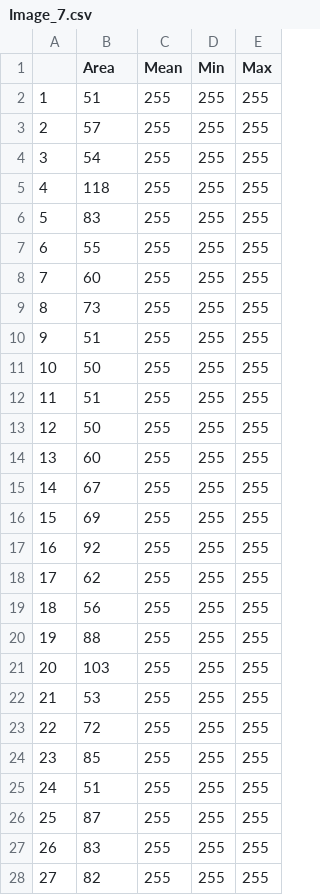
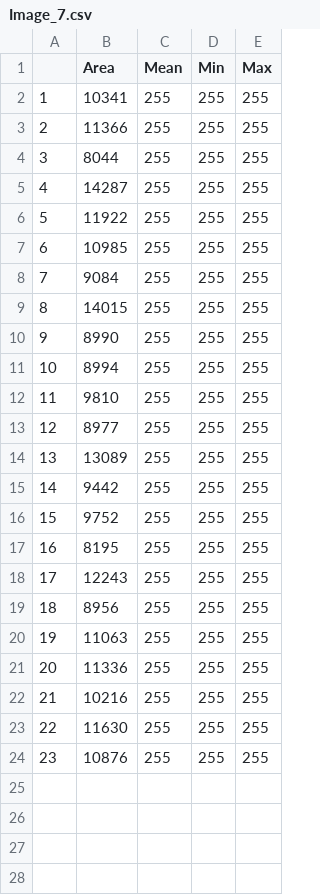
Before and after one commit to tlmoore-UniNA/TEM_particle_sizer, a CSV file: output_results/Image_7.csv, drawn as a sheet; only a part is shown; the diff covers the shown part only.

```diff
--- a/output_results/Image_7.csv
+++ b/output_results/Image_7.csv
@@ -1,28 +1,24 @@
  ,Area,Mean,Min,Max
-1,51,255,255,255
-2,57,255,255,255
-3,54,255,255,255
-4,118,255,255,255
-5,83,255,255,255
-6,55,255,255,255
-7,60,255,255,255
-8,73,255,255,255
-9,51,255,255,255
-10,50,255,255,255
-11,51,255,255,255
-12,50,255,255,255
-13,60,255,255,255
-14,67,255,255,255
-15,69,255,255,255
-16,92,255,255,255
-17,62,255,255,255
-18,56,255,255,255
-19,88,255,255,255
-20,103,255,255,255
-21,53,255,255,255
-22,72,255,255,255
-23,85,255,255,255
-24,51,255,255,255
-25,87,255,255,255
-26,83,255,255,255
-27,82,255,255,255
+1,10341,255,255,255
+2,11366,255,255,255
+3,8044,255,255,255
+4,14287,255,255,255
+5,11922,255,255,255
+6,10985,255,255,255
+7,9084,255,255,255
+8,14015,255,255,255
+9,8990,255,255,255
+10,8994,255,255,255
+11,9810,255,255,255
+12,8977,255,255,255
+13,13089,255,255,255
+14,9442,255,255,255
+15,9752,255,255,255
+16,8195,255,255,255
+17,12243,255,255,255
+18,8956,255,255,255
+19,11063,255,255,255
+20,11336,255,255,255
+21,10216,255,255,255
+22,11630,255,255,255
+23,10876,255,255,255
```
Also changed, not shown: 19 removed rows elsewhere in this file, output_results/Image_3.csv, output_results/Image_4.csv, 10 other files.
